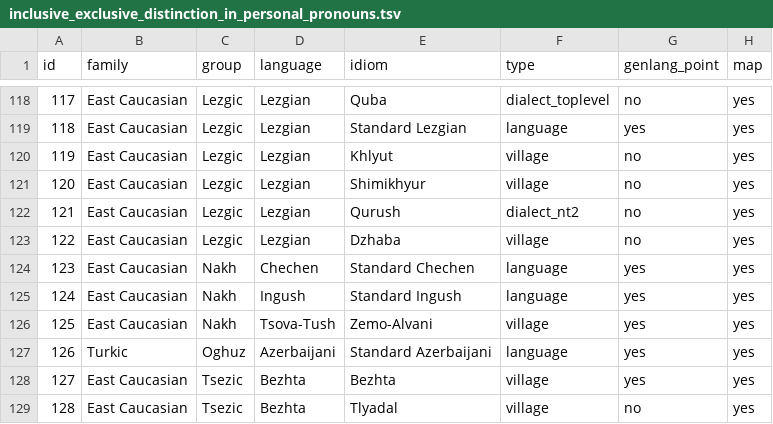
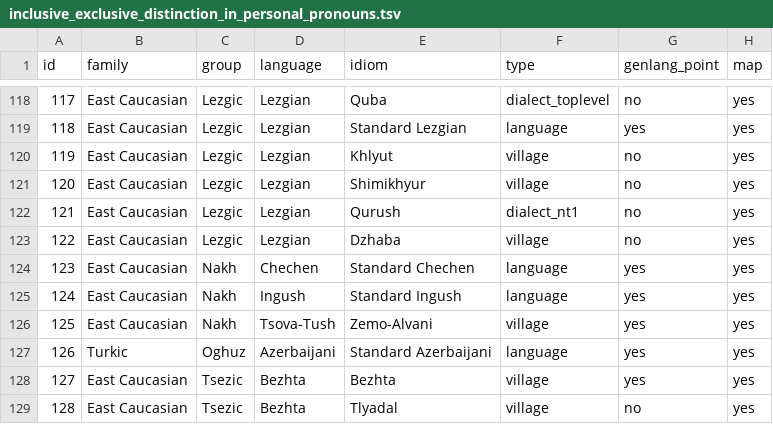
Before and after one commit to LingConLab/TALD, a TSV file: data/orig_table/inclusive_exclusive_distinction_in_personal_pronouns.tsv, drawn as a sheet; only a part is shown, gaps mark what is left out; the diff names each change by its address in the sheet, - before the commit and + after, or states it on an @@ line.

```diff
--- a/data/orig_table/inclusive_exclusive_distinction_in_personal_pronouns.tsv
+++ b/data/orig_table/inclusive_exclusive_distinction_in_personal_pronouns.tsv
-F122 (type): dialect_nt2
+F122 (type): dialect_nt1
```
Also changed, not shown: 1 other file.
